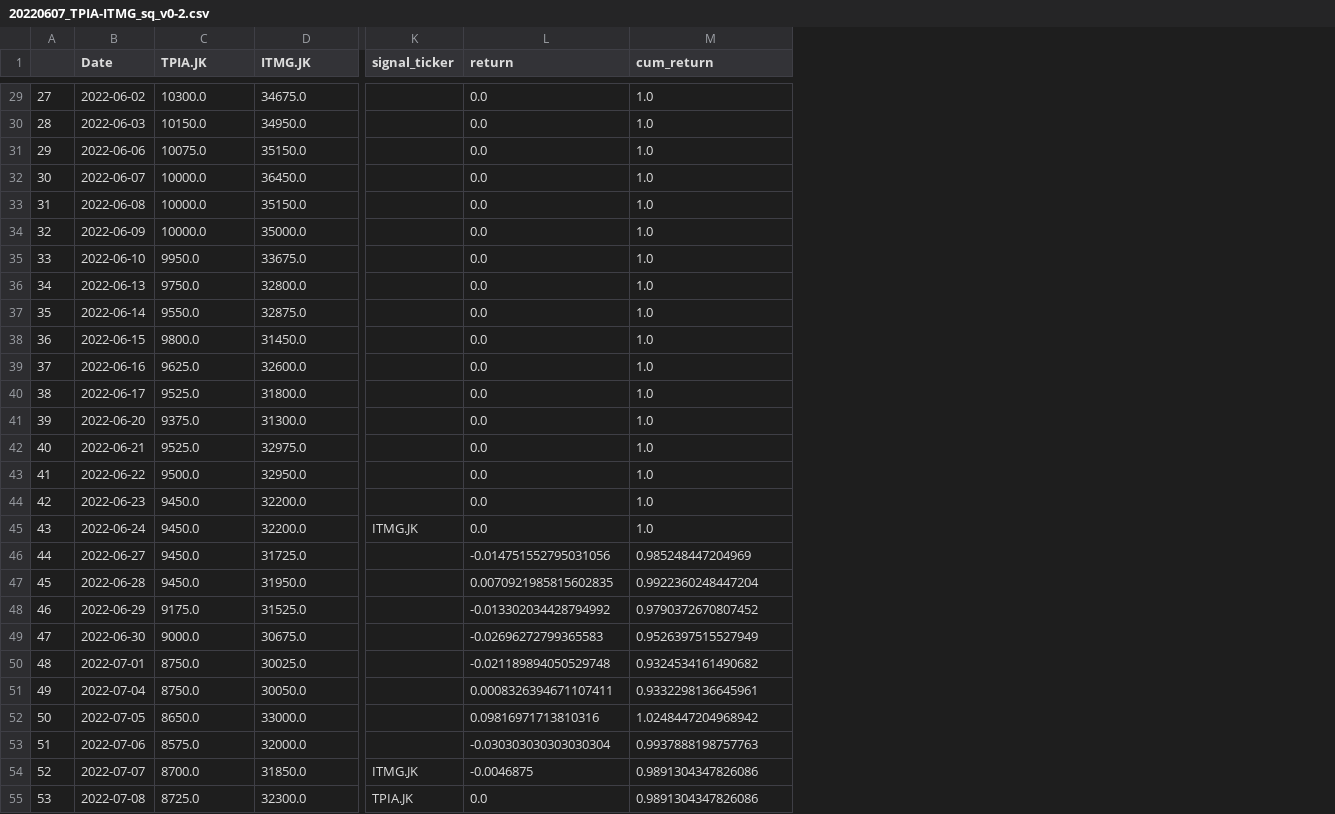
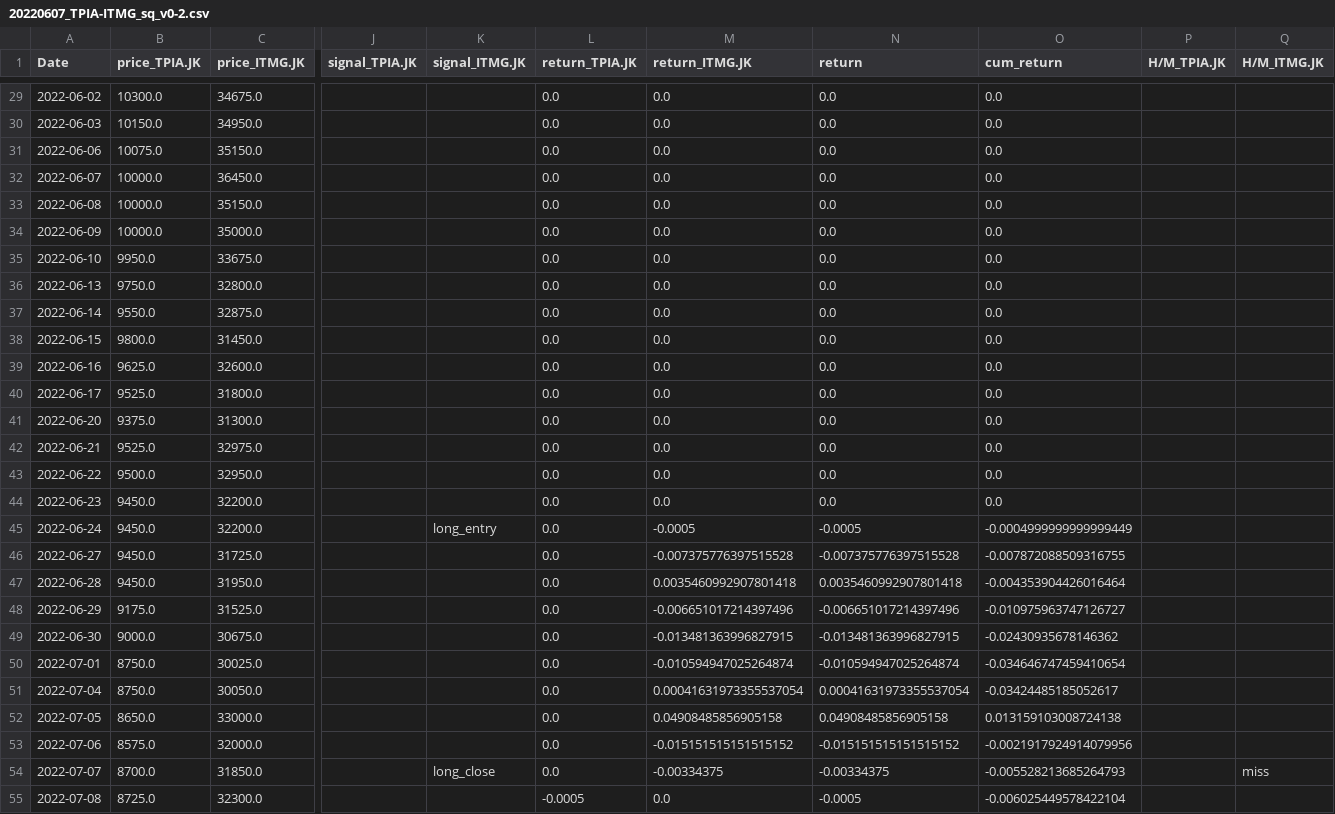
Before and after one commit to Aldo-Aditiya/Algo-Trading-Toolkit, a CSV file: _benchmarks/paper_trading/20220607_TPIA-ITMG_sq_v0-2.csv, drawn as a sheet; only a part is shown, gaps mark what is left out; removed rows and columns are numbered as before the commit, all else as after; the diff covers the shown part only; the diff names each change by its address in the sheet, - before the commit and + after, or states it on an @@ line.

```diff
--- a/_benchmarks/paper_trading/20220607_TPIA-ITMG_sq_v0-2.csv
+++ b/_benchmarks/paper_trading/20220607_TPIA-ITMG_sq_v0-2.csv
-column A, rows 29-55: 27 | 28 | 29 | 30 | 31 | 32 | 33 | 34 | 35 | 36 | 37 | 38 | 39 | 40 | 41 | 42 | 43 | 44 | 45 | 46 | 47 | 48 | 49 | 50 | 51 | 52 | 53
-column K (signal_ticker), rows 45-55: ITMG.JK |  |  |  |  |  |  |  |  | ITMG.JK | TPIA.JK
+column J (signal_TPIA.JK), empty
+column K (signal_ITMG.JK), rows 45-54: long_entry |  |  |  |  |  |  |  |  | long_close
+column L (return_TPIA.JK), rows 29-55: 0.0 | 0.0 | 0.0 | 0.0 | 0.0 | 0.0 | 0.0 | 0.0 | 0.0 | 0.0 | 0.0 | 0.0 | 0.0 | 0.0 | 0.0 | 0.0 | 0.0 | 0.0 | 0.0 | 0.0 | 0.0 | 0.0 | 0.0 | 0.0 | 0.0 | 0.0 | -0.0005
+column M (return_ITMG.JK), rows 29-55: 0.0 | 0.0 | 0.0 | 0.0 | 0.0 | 0.0 | 0.0 | 0.0 | 0.0 | 0.0 | 0.0 | 0.0 | 0.0 | 0.0 | 0.0 | 0.0 | -0.0005 | -0.007375776397515528 | 0.0035460992907801418 | -0.006651017214397496 | -0.013481363996827915 | -0.010594947025264874 | 0.00041631973355537054 | 0.04908485856905158 | -0.015151515151515152 | -0.00334375 | 0.0
+column P (H/M_TPIA.JK), empty
+column Q (H/M_ITMG.JK), row 54: miss
-B1: TPIA.JK
+B1: price_TPIA.JK
-C1: ITMG.JK
+C1: price_ITMG.JK
-O29:O44 (cum_return): 1.0
+O29:O44 (cum_return): 0.0
-N45 (return): 0.0
+N45 (return): -0.0005
-O45 (cum_return): 1.0
+O45 (cum_return): -0.0004999999999999449
-N46 (return): -0.014751552795031056
+N46 (return): -0.007375776397515528
-O46 (cum_return): 0.985248447204969
+O46 (cum_return): -0.007872088509316755
-N47 (return): 0.0070921985815602835
+N47 (return): 0.0035460992907801418
-O47 (cum_return): 0.9922360248447204
+O47 (cum_return): -0.004353904426016464
-N48 (return): -0.013302034428794992
+N48 (return): -0.006651017214397496
-O48 (cum_return): 0.9790372670807452
+O48 (cum_return): -0.010975963747126727
-N49 (return): -0.02696272799365583
+N49 (return): -0.013481363996827915
-O49 (cum_return): 0.9526397515527949
+O49 (cum_return): -0.02430935678146362
-N50 (return): -0.021189894050529748
+N50 (return): -0.010594947025264874
-O50 (cum_return): 0.9324534161490682
+O50 (cum_return): -0.034646747459410654
-N51 (return): 0.0008326394671107411
+N51 (return): 0.00041631973355537054
-O51 (cum_return): 0.9332298136645961
+O51 (cum_return): -0.03424485185052617
-N52 (return): 0.09816971713810316
+N52 (return): 0.04908485856905158
-O52 (cum_return): 1.0248447204968942
+O52 (cum_return): 0.013159103008724138
-N53 (return): -0.030303030303030304
+N53 (return): -0.015151515151515152
-O53 (cum_return): 0.9937888198757763
+O53 (cum_return): -0.0021917924914079956
-N54 (return): -0.0046875
+N54 (return): -0.00334375
-O54 (cum_return): 0.9891304347826086
+O54 (cum_return): -0.005528213685264793
-N55 (return): 0.0
+N55 (return): -0.0005
-O55 (cum_return): 0.9891304347826086
+O55 (cum_return): -0.006025449578422104
```
Also changed, not shown: 60 edited cells elsewhere in this file, _benchmarks/paper_trading/20220707_ERAA-AMRT_kf.csv, _data/20220525_lq45/BBNI.JK.csv, 47 other files.
